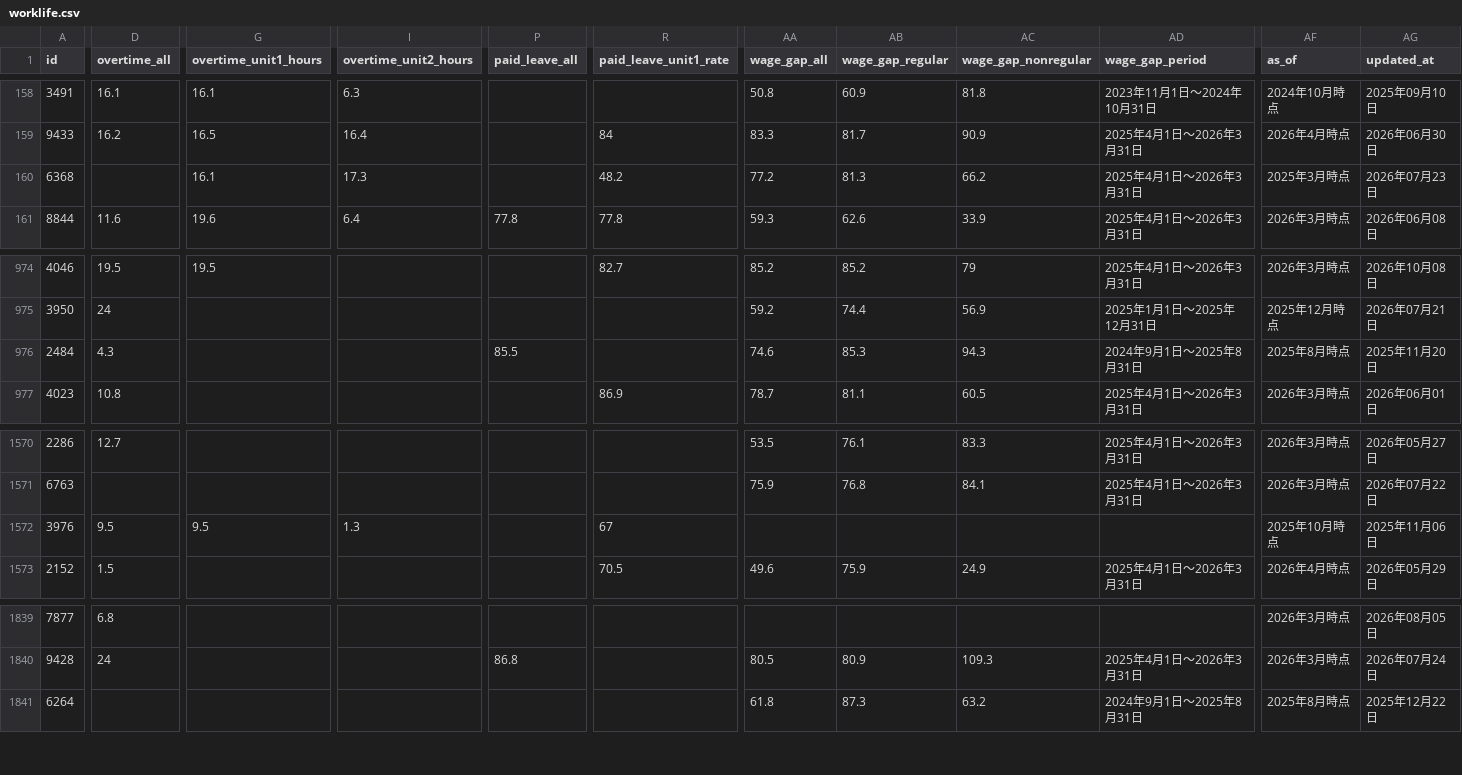
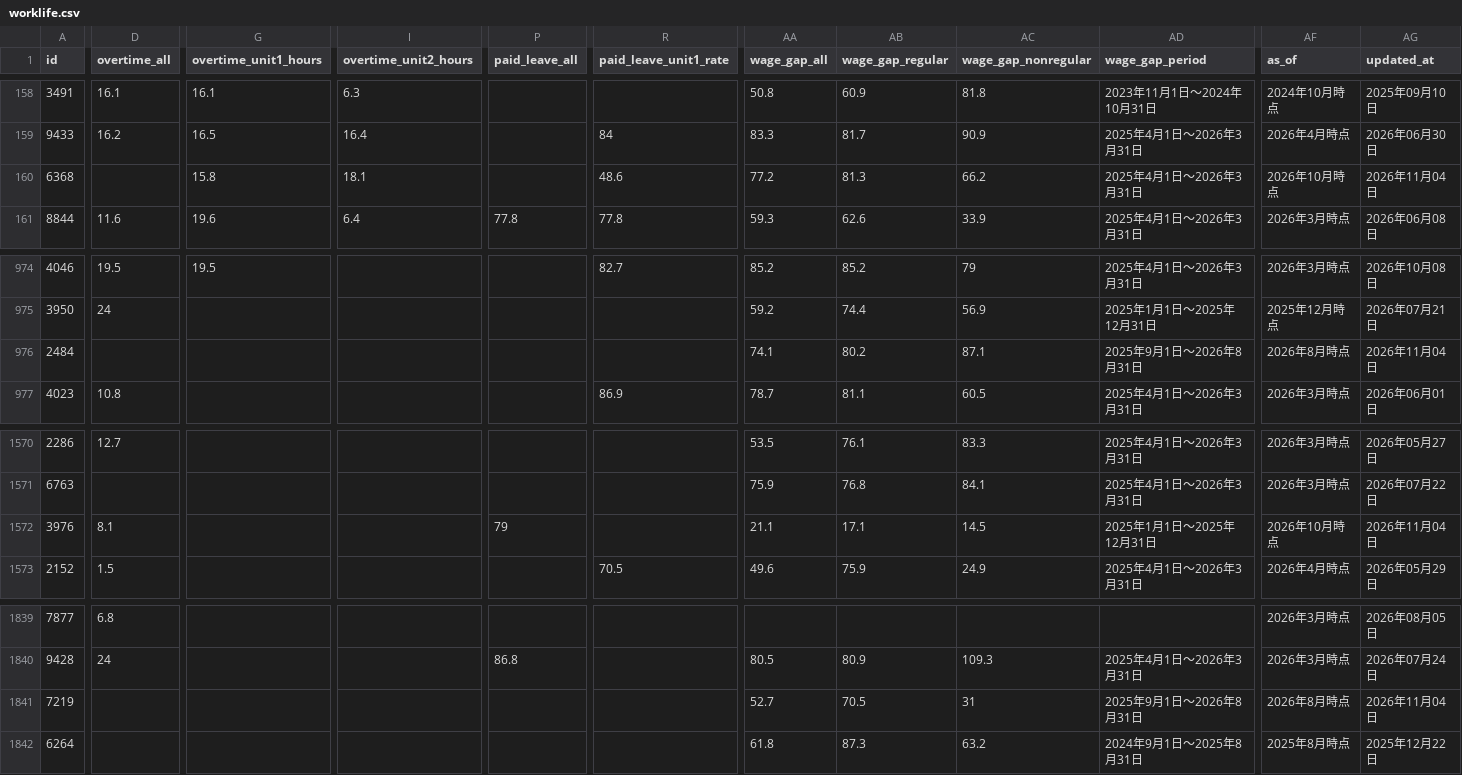
Before and after one commit to varmil/nenshu, a CSV file: pipeline/data/worklife.csv, drawn as a sheet; only a part is shown, gaps mark what is left out; rows hold the shown columns only; the diff covers the shown part only; the diff names each change by its address in the sheet, - before the commit and + after, or states it on an @@ line.

```diff
--- a/pipeline/data/worklife.csv
+++ b/pipeline/data/worklife.csv
-G160 (overtime_unit1_hours): 16.1
+G160 (overtime_unit1_hours): 15.8
-I160 (overtime_unit2_hours): 17.3
+I160 (overtime_unit2_hours): 18.1
-R160 (paid_leave_unit1_rate): 48.2
+R160 (paid_leave_unit1_rate): 48.6
-AF160 (as_of): 2025年3月時点
+AF160 (as_of): 2026年10月時点
-AG160 (updated_at): 2026年07月23日
+AG160 (updated_at): 2026年11月04日
-D976 (overtime_all): 4.3
+D976 (overtime_all): (empty)
-P976 (paid_leave_all): 85.5
+P976 (paid_leave_all): (empty)
-AA976 (wage_gap_all): 74.6
+AA976 (wage_gap_all): 74.1
-AB976 (wage_gap_regular): 85.3
+AB976 (wage_gap_regular): 80.2
-AC976 (wage_gap_nonregular): 94.3
+AC976 (wage_gap_nonregular): 87.1
-AD976 (wage_gap_period): 2024年9月1日～2025年8月31日
+AD976 (wage_gap_period): 2025年9月1日～2026年8月31日
-AF976 (as_of): 2025年8月時点
+AF976 (as_of): 2026年8月時点
-AG976 (updated_at): 2025年11月20日
+AG976 (updated_at): 2026年11月04日
-D1572 (overtime_all): 9.5
+D1572 (overtime_all): 8.1
-G1572 (overtime_unit1_hours): 9.5
+G1572 (overtime_unit1_hours): (empty)
-I1572 (overtime_unit2_hours): 1.3
+I1572 (overtime_unit2_hours): (empty)
-P1572 (paid_leave_all): (empty)
+P1572 (paid_leave_all): 79
-R1572 (paid_leave_unit1_rate): 67
+R1572 (paid_leave_unit1_rate): (empty)
-AA1572 (wage_gap_all): (empty)
+AA1572 (wage_gap_all): 21.1
-AB1572 (wage_gap_regular): (empty)
+AB1572 (wage_gap_regular): 17.1
-AC1572 (wage_gap_nonregular): (empty)
+AC1572 (wage_gap_nonregular): 14.5
-AD1572 (wage_gap_period): (empty)
+AD1572 (wage_gap_period): 2025年1月1日～2025年12月31日
-AF1572 (as_of): 2025年10月時点
+AF1572 (as_of): 2026年10月時点
-AG1572 (updated_at): 2025年11月06日
+AG1572 (updated_at): 2026年11月04日
+row 1841: 7219 |  |  |  |  |  | 52.7 | 70.5 | 31 | 2025年9月1日～2026年8月31日 | 2026年8月時点 | 2026年11月04日
```
Also changed, not shown: 38 edited cells elsewhere in this file, 5 other files.
